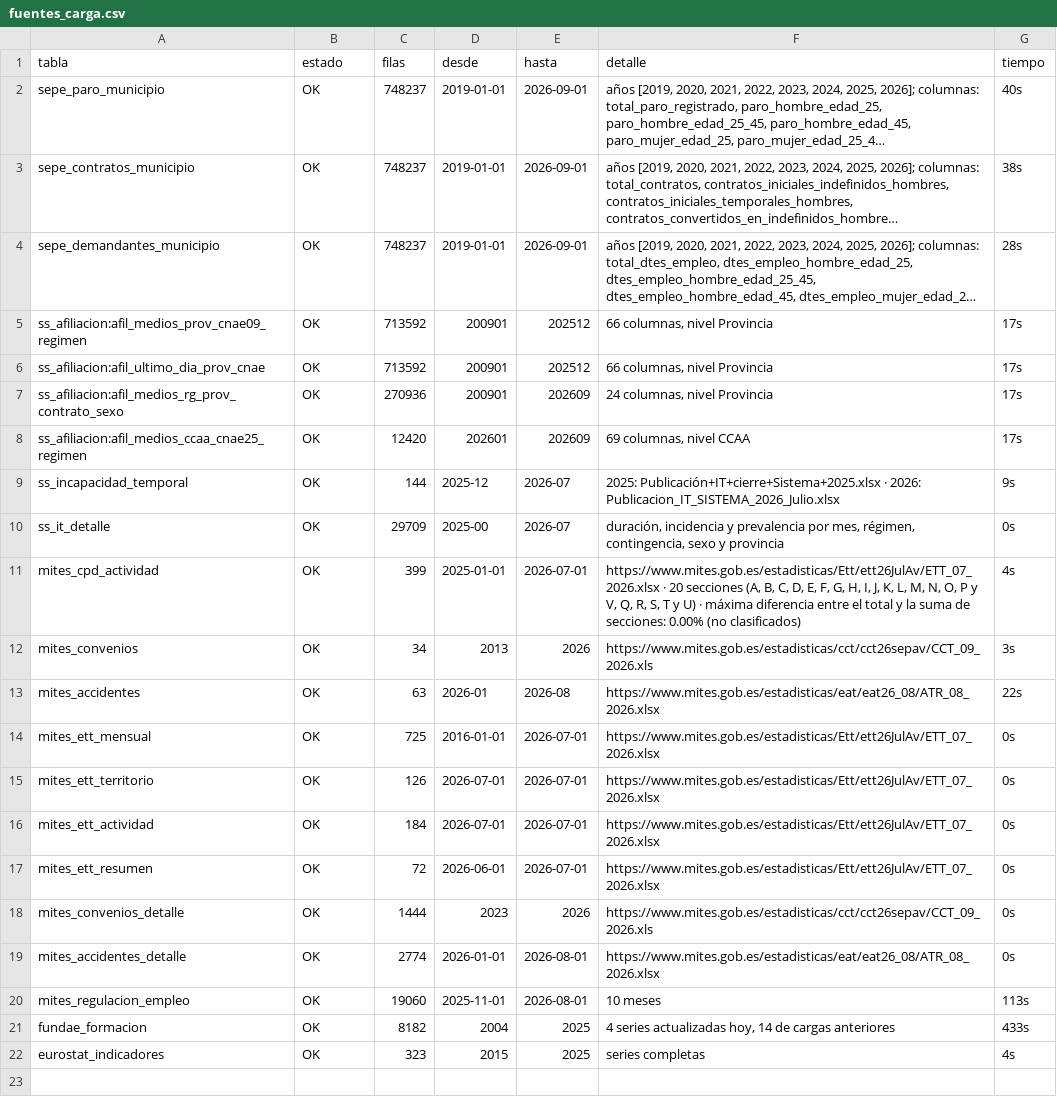
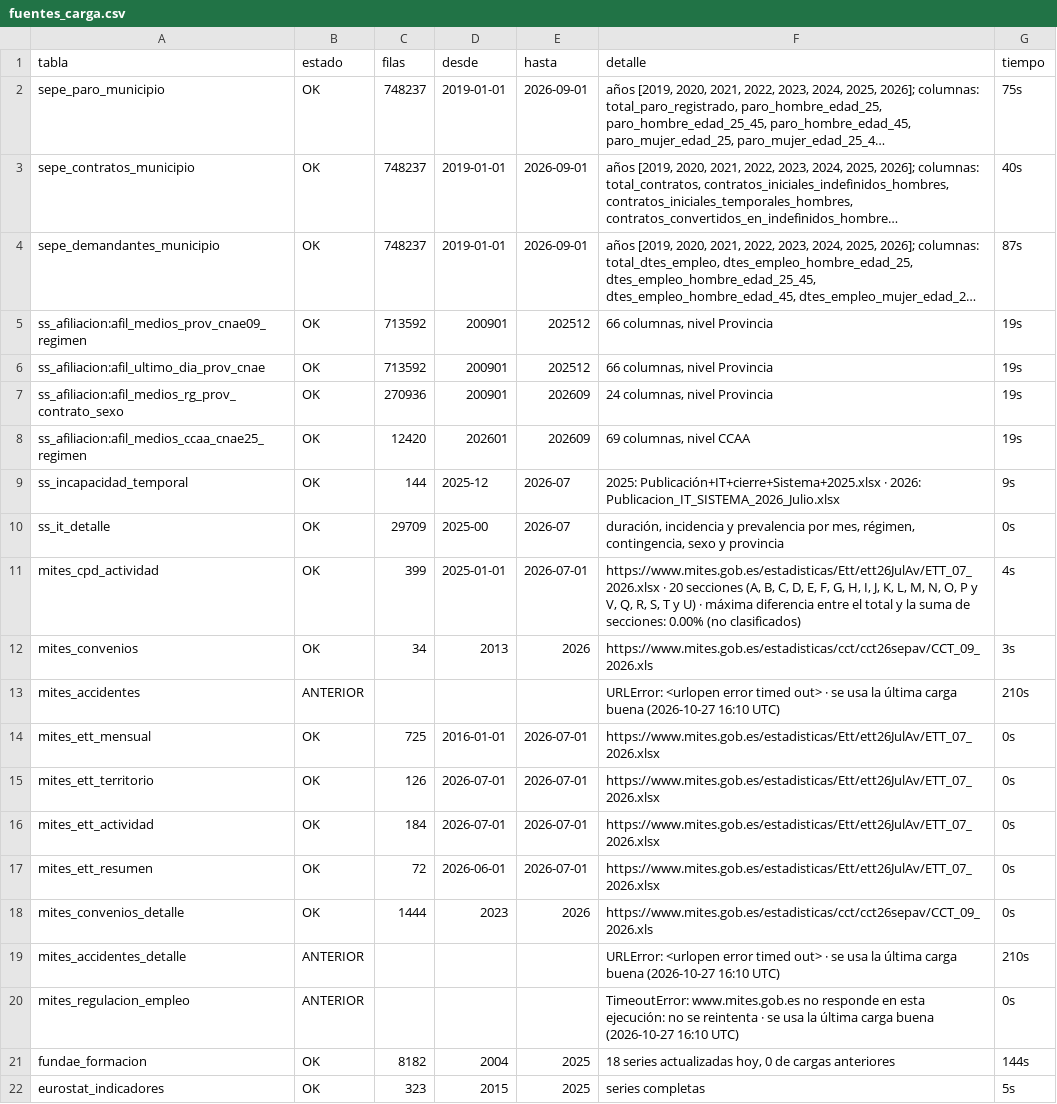
Before and after one commit to javiermcb/Dashboard_-Espa-a_Empleo, a CSV file: resultados/pipeline/fuentes_carga.csv, drawn as a sheet; long unchanged cells end in …; the diff names each change by its address in the sheet, - before the commit and + after, or states it on an @@ line.

```diff
--- a/resultados/pipeline/fuentes_carga.csv
+++ b/resultados/pipeline/fuentes_carga.csv
-G2 (tiempo): 40s
+G2 (tiempo): 75s
-G3 (tiempo): 38s
+G3 (tiempo): 40s
-G4 (tiempo): 28s
+G4 (tiempo): 87s
-G5:G8 (tiempo): 17s
+G5:G8 (tiempo): 19s
-B13 (estado): OK
+B13 (estado): ANTERIOR
-C13 (filas): 63
+C13 (filas): (empty)
-D13 (desde): 2026-01
+D13 (desde): (empty)
-E13 (hasta): 2026-08
+E13 (hasta): (empty)
-F13 (detalle): https://www.mites.gob.es/estadisticas/eat/eat26_08/ATR_08_2026.xlsx
+F13 (detalle): URLError: <urlopen error timed out> · se usa la última carga buena (2026-10-27 16:10 UTC)
-G13 (tiempo): 22s
+G13 (tiempo): 210s
-B19:B20 (estado): OK
+B19:B20 (estado): ANTERIOR
-C19 (filas): 2774
+C19 (filas): (empty)
-D19 (desde): 2026-01-01
+D19 (desde): (empty)
-E19:E20 (hasta): 2026-08-01
+E19:E20 (hasta): (empty)
-F19 (detalle): https://www.mites.gob.es/estadisticas/eat/eat26_08/ATR_08_2026.xlsx
+F19 (detalle): URLError: <urlopen error timed out> · se usa la última carga buena (2026-10-27 16:10 UTC)
-G19 (tiempo): 0s
+G19 (tiempo): 210s
-C20 (filas): 19060
+C20 (filas): (empty)
-D20 (desde): 2025-11-01
+D20 (desde): (empty)
-F20 (detalle): 10 meses
+F20 (detalle): TimeoutError: www.mites.gob.es no responde en esta ejecución: no se reintenta · se usa la última carga buena (2026-10-27 16:10 UTC)
-G20 (tiempo): 113s
+G20 (tiempo): 0s
-F21 (detalle): 4 series actualizadas hoy, 14 de cargas…
+F21 (detalle): 18 series actualizadas hoy, 0 de cargas…
-G21 (tiempo): 433s
+G21 (tiempo): 144s
-G22 (tiempo): 4s
+G22 (tiempo): 5s
```
Also changed, not shown: resultados/pipeline/alertas.csv, resultados/pipeline/ine_carga.csv, 7 other files.
